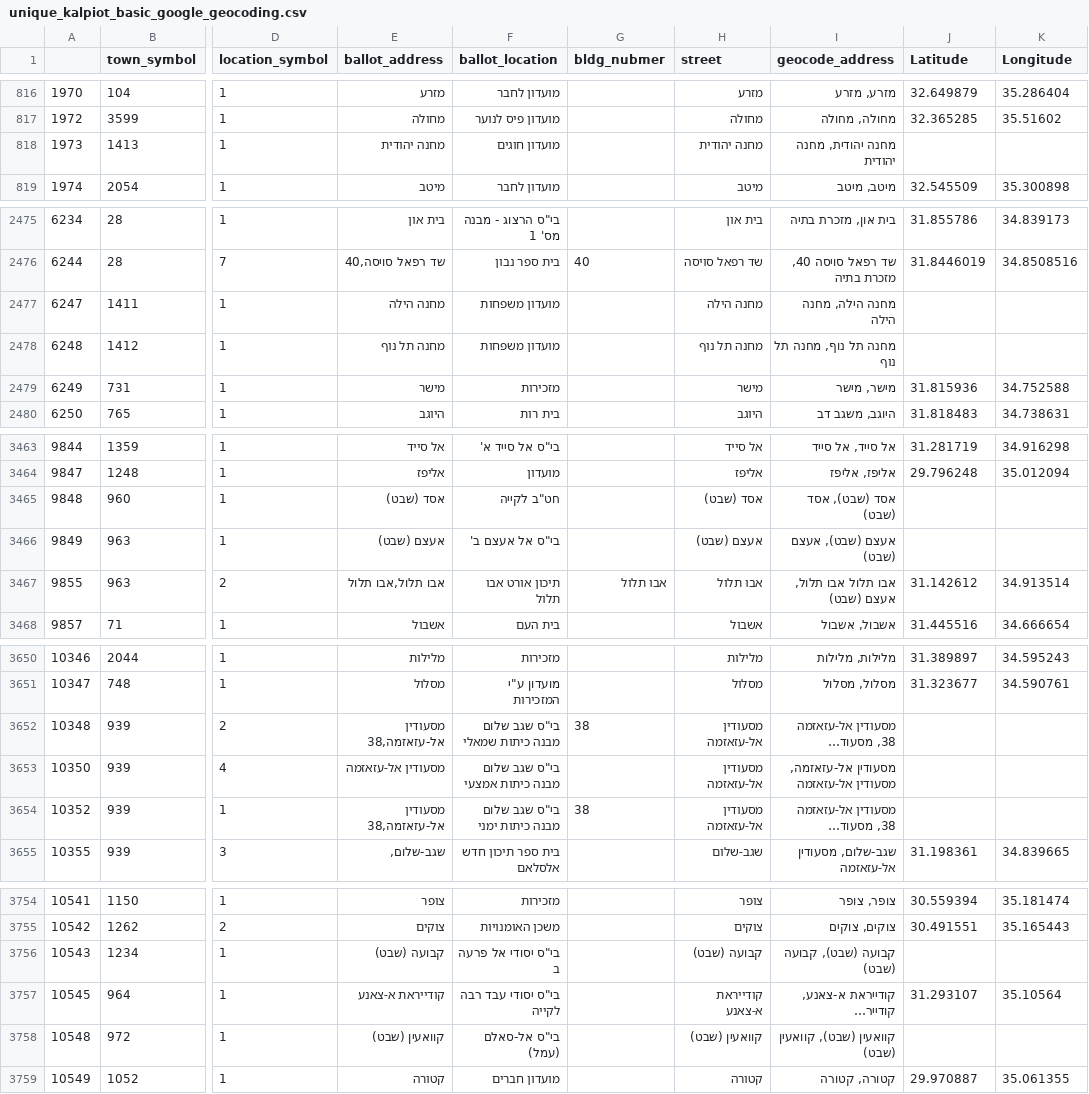
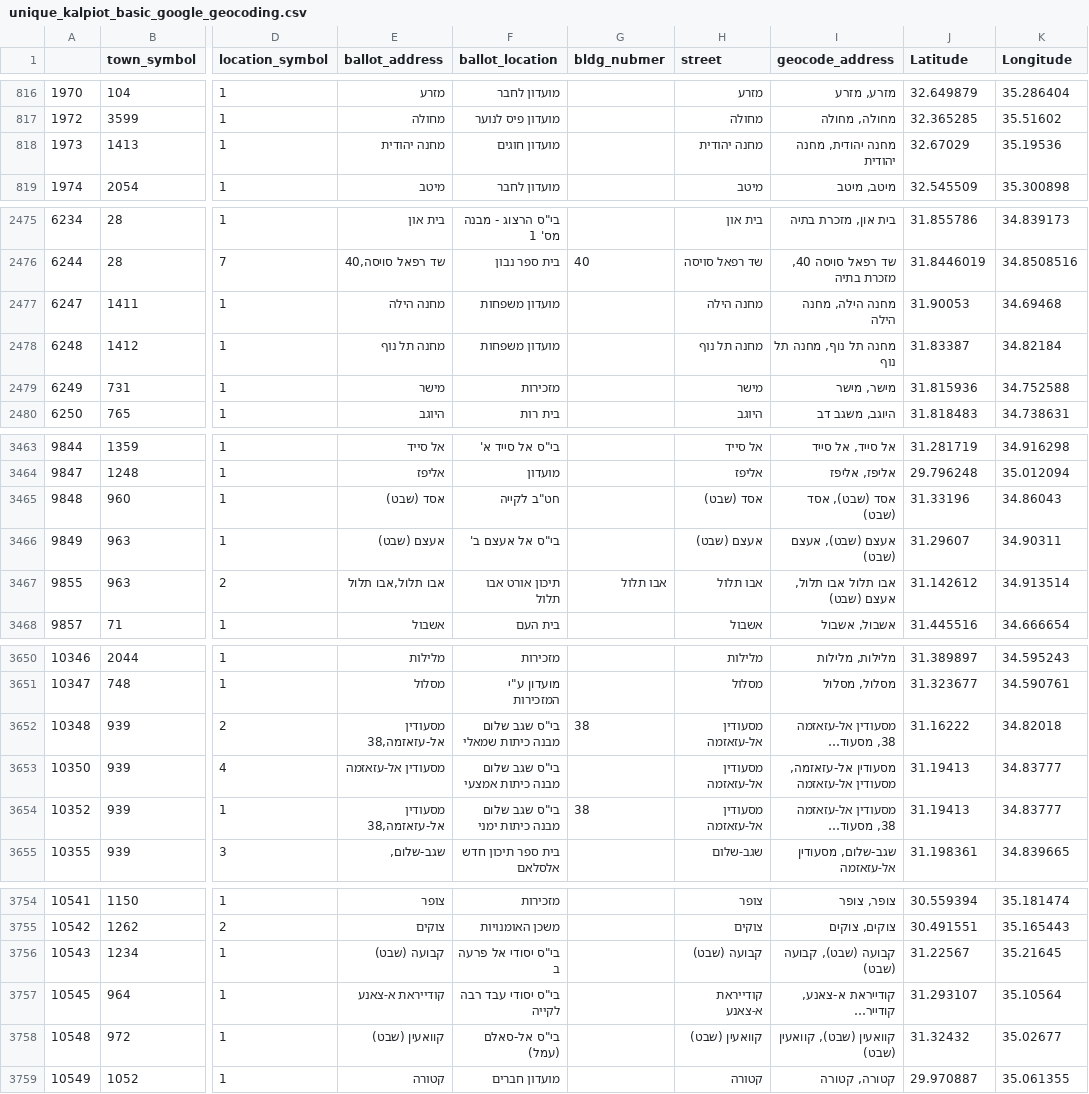
Before and after one commit to Shai2u/israel_elections_maps_insight, a CSV file: source/unique_kalpiot_basic_google_geocoding.csv, drawn as a sheet; only a part is shown, gaps mark what is left out; long unchanged cells end in …; the diff covers the shown part only; the diff names each change by its address in the sheet, - before the commit and + after, or states it on an @@ line.

Commit message:
Google/OSM search last addresses

```diff
--- a/source/unique_kalpiot_basic_google_geocoding.csv
+++ b/source/unique_kalpiot_basic_google_geocoding.csv
-J818 (Latitude): (empty)
+J818 (Latitude): 32.67029
-K818 (Longitude): (empty)
+K818 (Longitude): 35.19536
-J2477 (Latitude): (empty)
+J2477 (Latitude): 31.90053
-K2477 (Longitude): (empty)
+K2477 (Longitude): 34.69468
-J2478 (Latitude): (empty)
+J2478 (Latitude): 31.83387
-K2478 (Longitude): (empty)
+K2478 (Longitude): 34.82184
-J3465 (Latitude): (empty)
+J3465 (Latitude): 31.33196
-K3465 (Longitude): (empty)
+K3465 (Longitude): 34.86043
-J3466 (Latitude): (empty)
+J3466 (Latitude): 31.29607
-K3466 (Longitude): (empty)
+K3466 (Longitude): 34.90311
-J3652 (Latitude): (empty)
+J3652 (Latitude): 31.16222
-K3652 (Longitude): (empty)
+K3652 (Longitude): 34.82018
-J3653:J3654 (Latitude): (empty)
+J3653:J3654 (Latitude): 31.19413
-K3653:K3654 (Longitude): (empty)
+K3653:K3654 (Longitude): 34.83777
-J3756 (Latitude): (empty)
+J3756 (Latitude): 31.22567
-K3756 (Longitude): (empty)
+K3756 (Longitude): 35.21645
-J3758 (Latitude): (empty)
+J3758 (Latitude): 31.32432
-K3758 (Longitude): (empty)
+K3758 (Longitude): 35.02677
```
Also changed, not shown: 12 edited cells elsewhere in this file.
